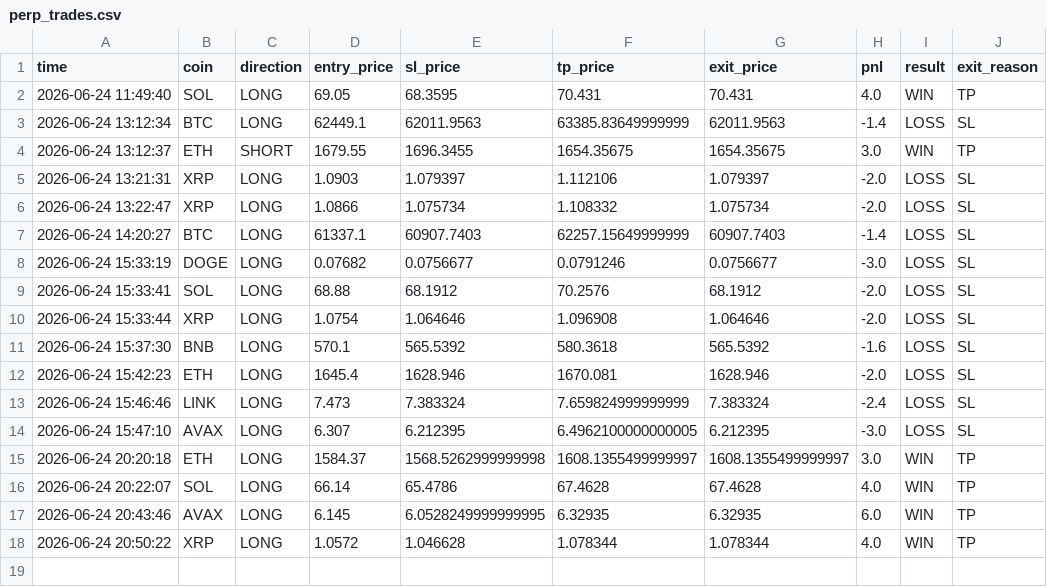
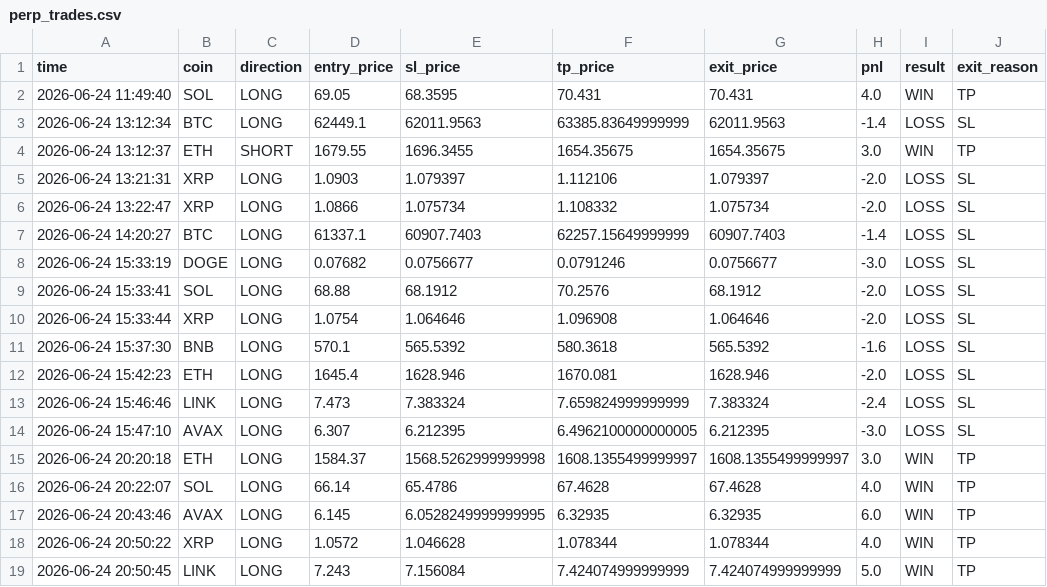
Before and after one commit to 1413540839/event-monitor, a CSV file: perp_trades.csv, drawn as a sheet; the diff names each change by its address in the sheet, - before the commit and + after, or states it on an @@ line.

Commit message:
update perp trades

```diff
--- a/perp_trades.csv
+++ b/perp_trades.csv
+row 19: 2026-06-24 20:50:45 | LINK | LONG | 7.243 | 7.156084 | 7.424074999999999 | 7.424074999999999 | 5.0 | WIN | TP
```
